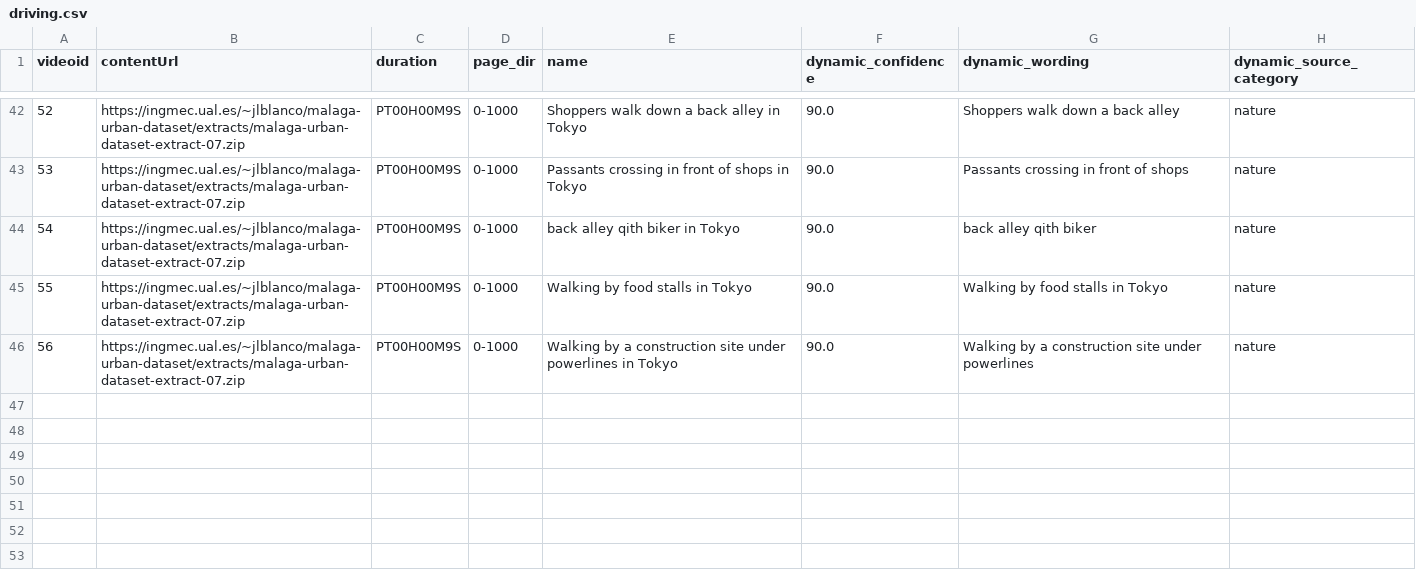
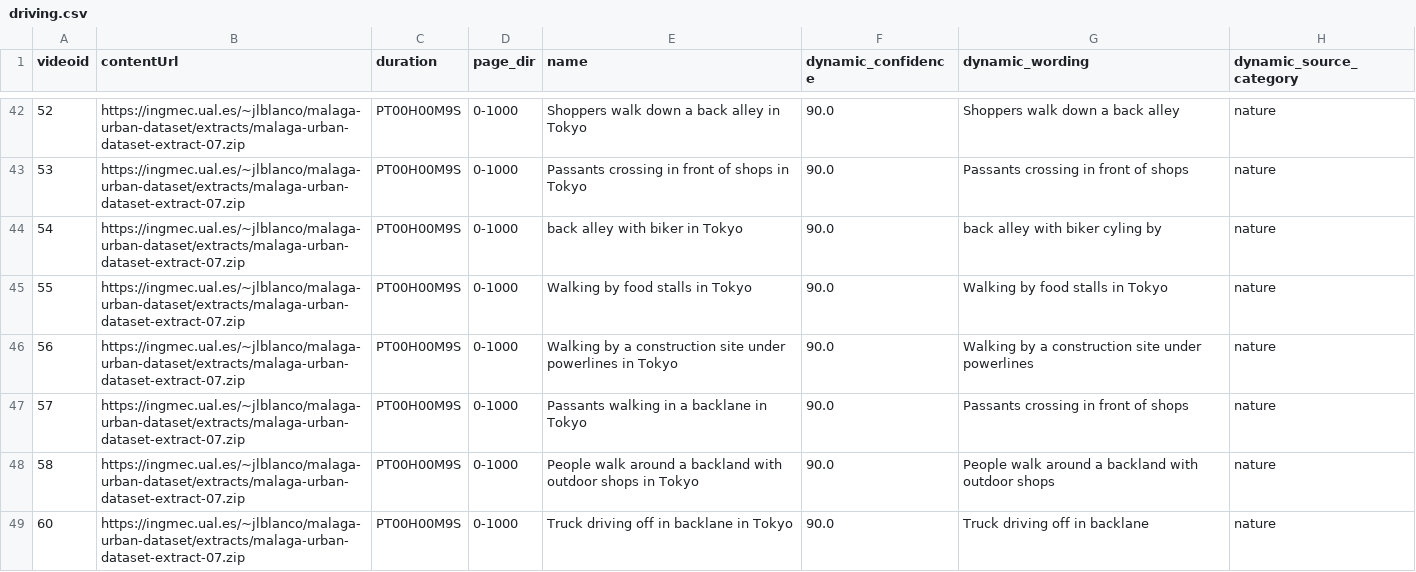
Before and after one commit to 3a1b2c3/DynamiCrafter, a CSV file: data/driving.csv, drawn as a sheet; only a part is shown, gaps mark what is left out.

Commit message:
data

```diff
--- a/data/driving.csv
+++ b/data/driving.csv
@@ -43,4 +43,7 @@ videoid,contentUrl,duration,page_dir,name,dynamic_confidence,dynamic_wording,dyn
 53,https://ingmec.ual.es/~jlblanco/malaga-urban-dataset/extracts/malaga-urban-dataset-extract-07.zip,PT00H00M9S,0-1000,Passants crossing in front of shops in Tokyo,90.0,Passants crossing in front of shops,nature
-54,https://ingmec.ual.es/~jlblanco/malaga-urban-dataset/extracts/malaga-urban-dataset-extract-07.zip,PT00H00M9S,0-1000,back alley qith biker in Tokyo,90.0,back alley qith biker,nature
+54,https://ingmec.ual.es/~jlblanco/malaga-urban-dataset/extracts/malaga-urban-dataset-extract-07.zip,PT00H00M9S,0-1000,back alley with biker in Tokyo,90.0,back alley with biker cyling by,nature
 55,https://ingmec.ual.es/~jlblanco/malaga-urban-dataset/extracts/malaga-urban-dataset-extract-07.zip,PT00H00M9S,0-1000,Walking by food stalls in Tokyo,90.0,Walking by food stalls in Tokyo,nature
 56,https://ingmec.ual.es/~jlblanco/malaga-urban-dataset/extracts/malaga-urban-dataset-extract-07.zip,PT00H00M9S,0-1000,Walking by a construction site under powerlines in Tokyo,90.0,Walking by a construction site under powerlines,nature
+57,https://ingmec.ual.es/~jlblanco/malaga-urban-dataset/extracts/malaga-urban-dataset-extract-07.zip,PT00H00M9S,0-1000,Passants walking in a backlane in Tokyo,90.0,Passants crossing in front of shops,nature
+58,https://ingmec.ual.es/~jlblanco/malaga-urban-dataset/extracts/malaga-urban-dataset-extract-07.zip,PT00H00M9S,0-1000,People walk around a backland with outdoor shops in Tokyo,90.0,People walk around a backland with outdoor shops,nature
+60,https://ingmec.ual.es/~jlblanco/malaga-urban-dataset/extracts/malaga-urban-dataset-extract-07.zip,PT00H00M9S,0-1000,Truck driving off in backlane in Tokyo,90.0,Truck driving off in backlane,nature
```
Also changed, not shown: 1 other file.
